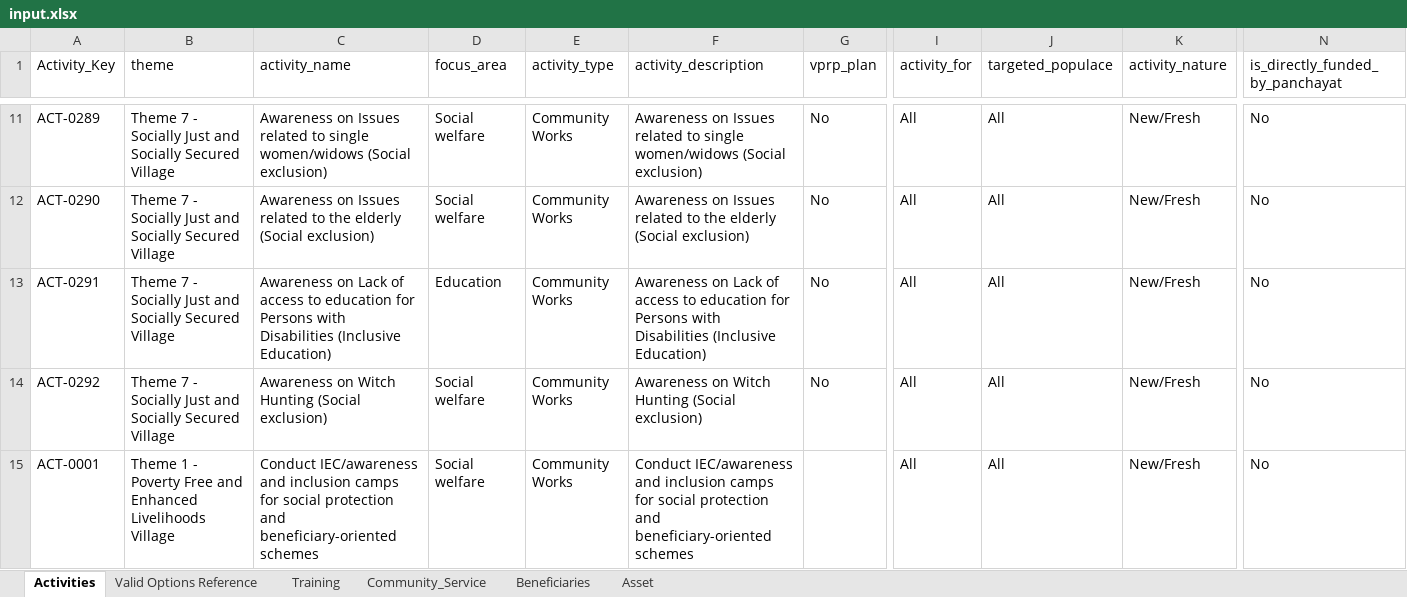
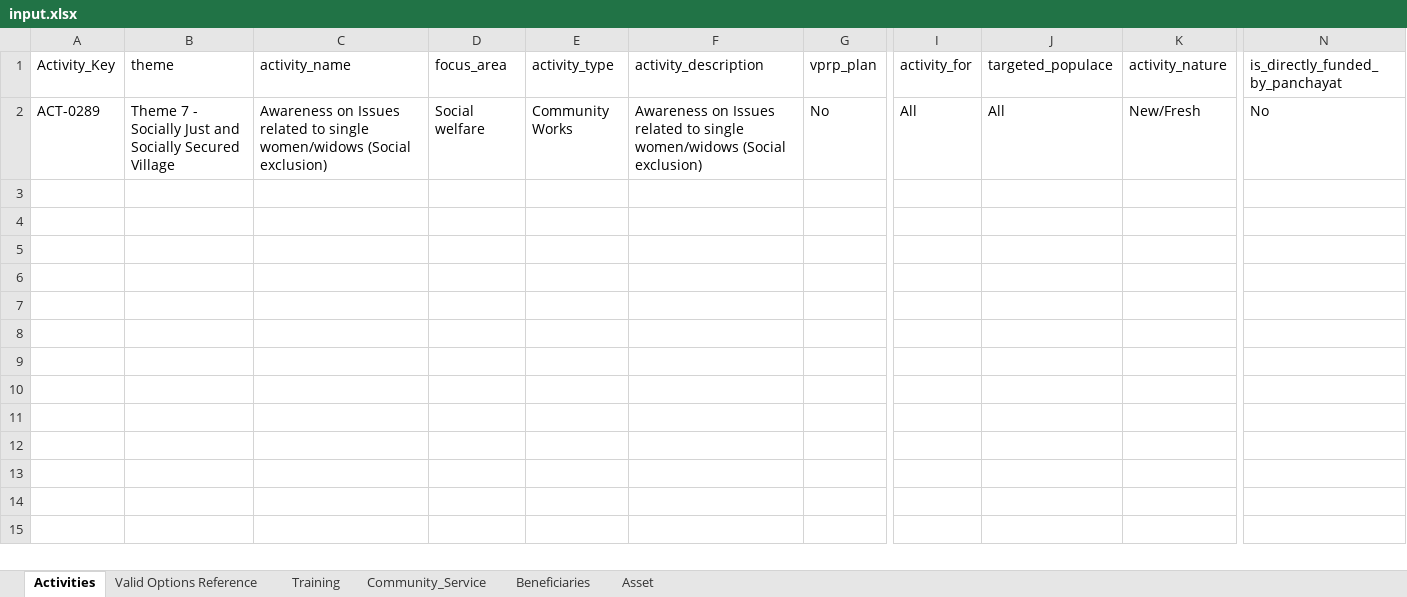
Before and after one commit to sohanlohar/egram-plan, an Excel workbook: data/input.xlsx, sheet Activities, drawn as a sheet; only a part is shown, gaps mark what is left out; values as stored, in another font and other column widths than the file's, no borders; rows hold the shown columns only; the diff covers the shown part only; the diff names each change by its address in the sheet, - before the commit and + after, or states it on an @@ line.

```diff
--- a/data/input.xlsx (sheet Activities)
+++ b/data/input.xlsx (sheet Activities)
-row 12: ACT-0290 | Theme 7 - Socially Just and Socially Secured Village | Awareness on Issues related to the elderly (Social exclusion) | Social welfare | Community Works | Awareness on Issues related to the elderly (Social exclusion) | No | All | All | New/Fresh | No
-row 13: ACT-0291 | Theme 7 - Socially Just and Socially Secured Village | Awareness on Lack of access to education for Persons with Disabilities (Inclusive Education) | Education | Community Works | Awareness on Lack of access to education for Persons with Disabilities (Inclusive Education) | No | All | All | New/Fresh | No
-row 14: ACT-0292 | Theme 7 - Socially Just and Socially Secured Village | Awareness on Witch Hunting (Social exclusion) | Social welfare | Community Works | Awareness on Witch Hunting (Social exclusion) | No | All | All | New/Fresh | No
-row 15: ACT-0001 | Theme 1 - Poverty Free and Enhanced Livelihoods Village | Conduct IEC/awareness and inclusion camps for social protection and beneficiary-oriented schemes | Social welfare | Community Works | Conduct IEC/awareness and inclusion camps for social protection and beneficiary-oriented schemes |  | All | All | New/Fresh | No
```
Also changed, not shown: 17 removed rows elsewhere in this sheet, data/output.xlsx, 3 other files.
